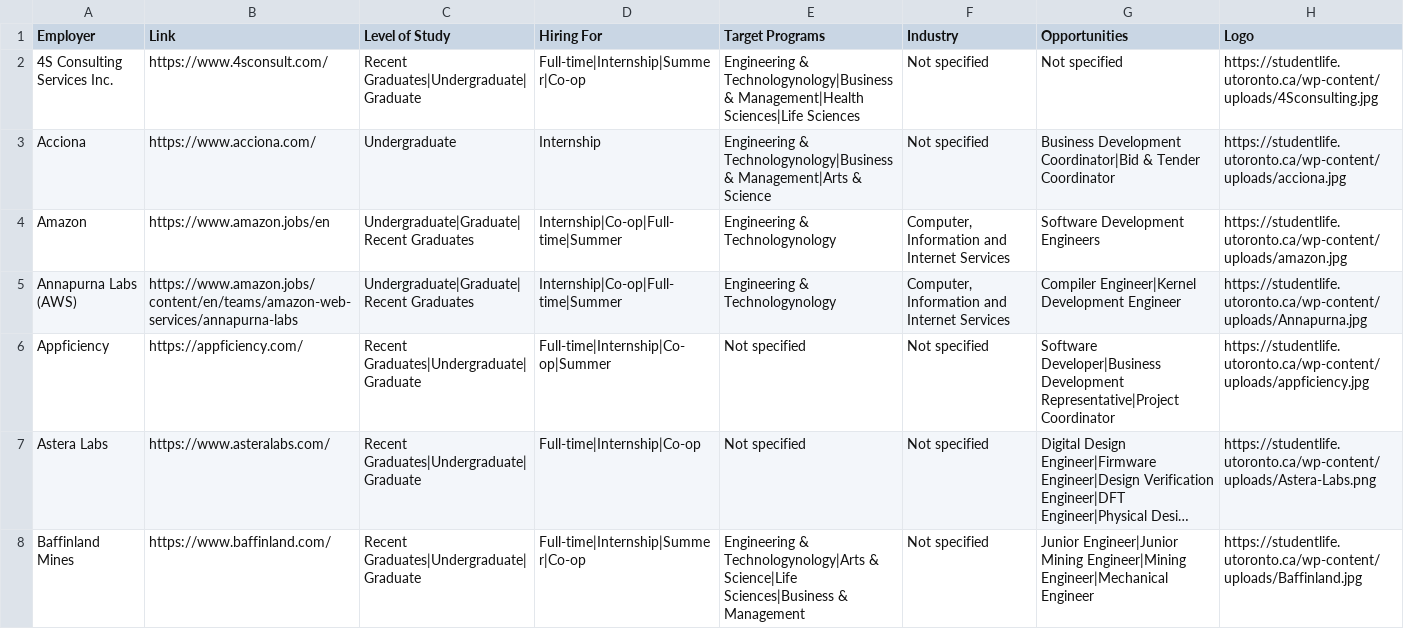
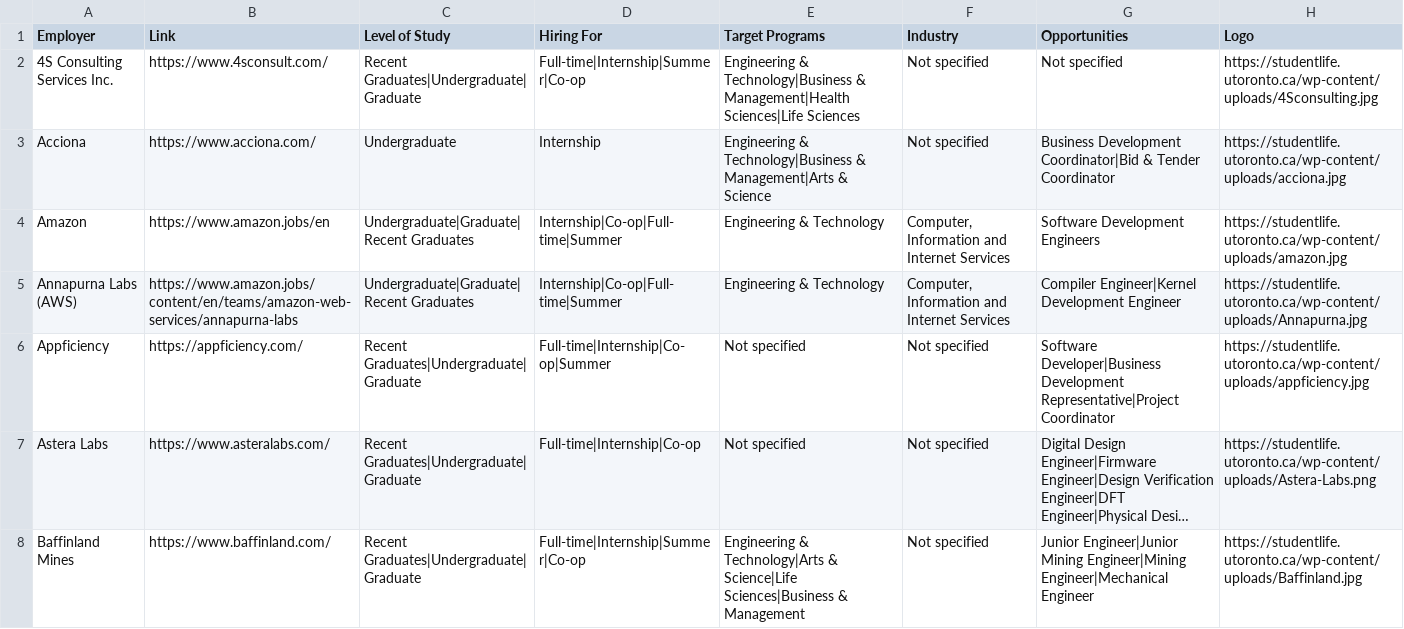
Before and after one commit to m4ggie/uoft-career-fair-dashboard, a CSV file: uoft_career_fair_employers_cleaned.csv, drawn as a sheet; only a part is shown; long unchanged cells end in …; the diff covers the shown part only; the diff names each change by its address in the sheet, - before the commit and + after, or states it on an @@ line.

Commit message:
fixing target programs?

```diff
--- a/uoft_career_fair_employers_cleaned.csv
+++ b/uoft_career_fair_employers_cleaned.csv
-E2 (Target Programs): Engineering & Technologynology|Business & Management|Health…
+E2 (Target Programs): Engineering & Technology|Business & Management|Health…
-E3 (Target Programs): Engineering & Technologynology|Business & Management|Arts…
+E3 (Target Programs): Engineering & Technology|Business & Management|Arts…
-E4:E5 (Target Programs): Engineering & Technologynology
+E4:E5 (Target Programs): Engineering & Technology
-E8 (Target Programs): Engineering & Technologynology|Arts & Science|Life…
+E8 (Target Programs): Engineering & Technology|Arts & Science|Life…
```
Also changed, not shown: 40 edited cells elsewhere in this file, 1 other file.
